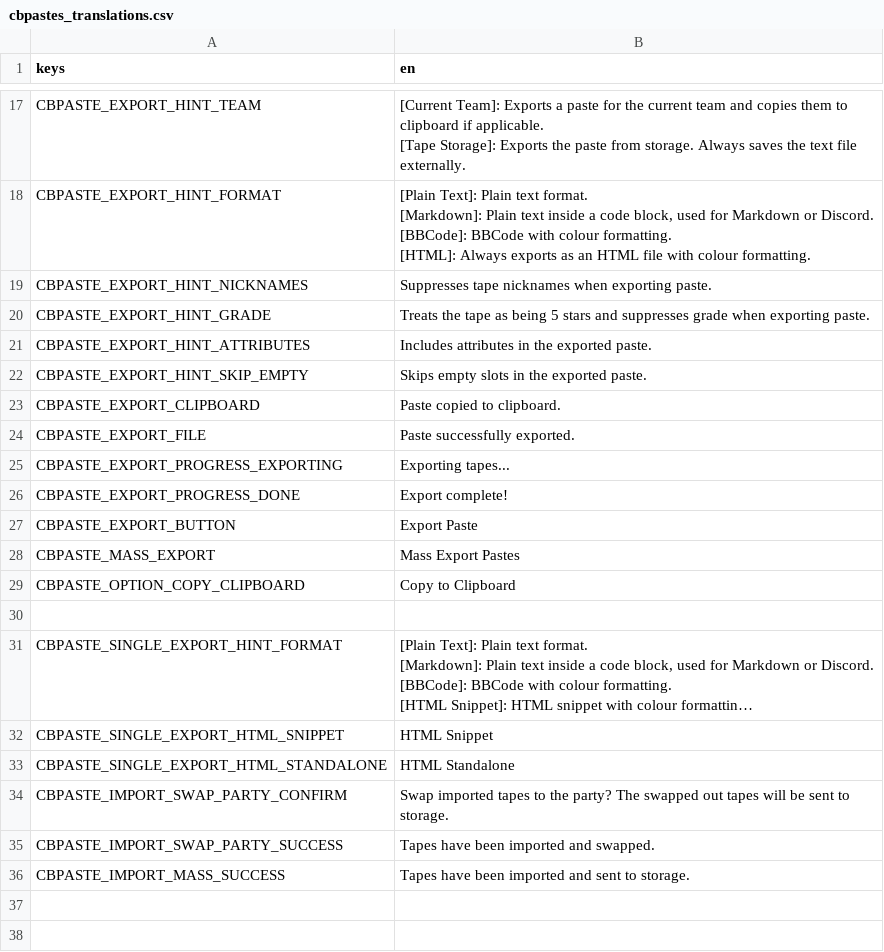
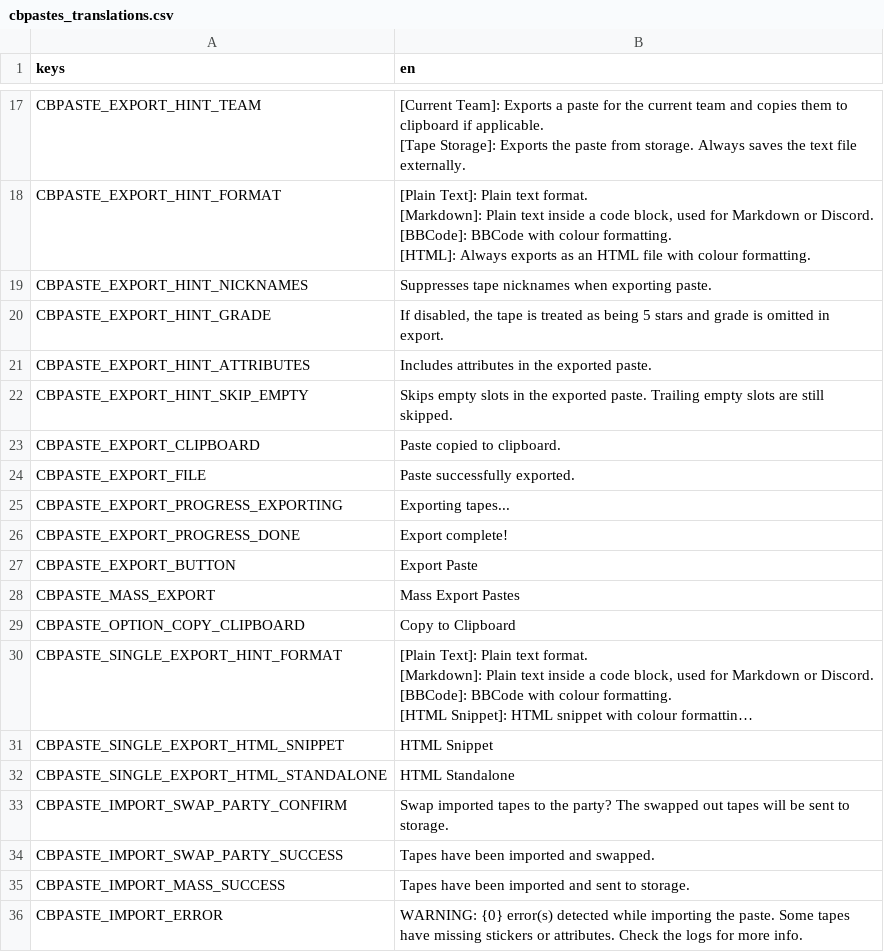
Before and after one commit to Lerycide/CBPastesMod, a CSV file: mods/cbpastes/translations/cbpastes_translations.csv, drawn as a sheet; only a part is shown, gaps mark what is left out; long unchanged cells end in …; removed rows and columns are numbered as before the commit, all else as after; the diff names each change by its address in the sheet, - before the commit and + after, or states it on an @@ line.

Commit message:
Added some translations + changed some wording

```diff
--- a/mods/cbpastes/translations/cbpastes_translations.csv
+++ b/mods/cbpastes/translations/cbpastes_translations.csv
-B20 (en): Treats the tape as being 5 stars and suppresses grade when exporting paste.
+B20 (en): If disabled, the tape is treated as being 5 stars and grade is omitted in export.
-B22 (en): …exported paste.
+B22 (en): …exported paste. Trailing empty slots are still skipped.
-row 30: (empty)
+row 36: CBPASTE_IMPORT_ERROR | WARNING: {0} error(s) detected while importing the paste. Some tapes have missing stickers or attributes. Check the logs for more info.
```
Also changed, not shown: 1 other file.
